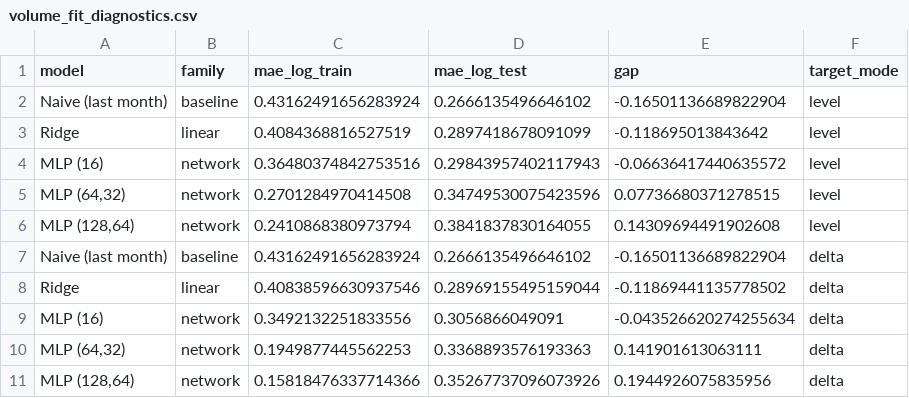
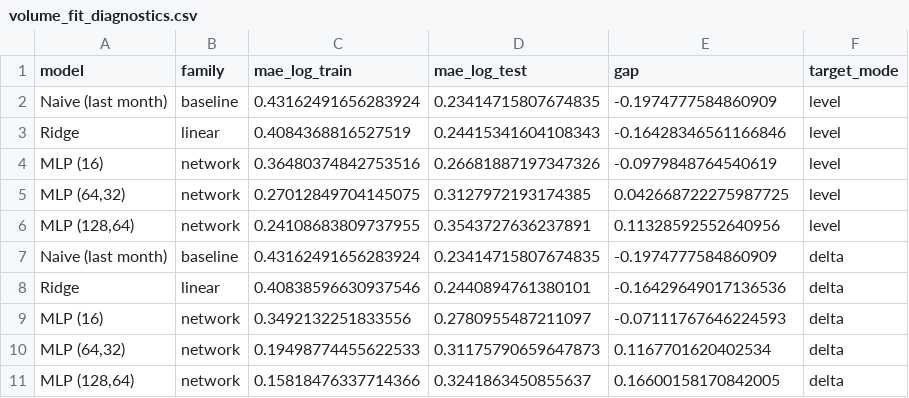
Before and after one commit to haydn-s/thurro-term-project, a CSV file: final-deliverable/model/results/nn/volume_fit_diagnostics.csv, drawn as a sheet.

```diff
--- a/final-deliverable/model/results/nn/volume_fit_diagnostics.csv
+++ b/final-deliverable/model/results/nn/volume_fit_diagnostics.csv
@@ -1,11 +1,11 @@
 model,family,mae_log_train,mae_log_test,gap,target_mode
-Naive (last month),baseline,0.43162491656283924,0.2666135496646102,-0.16501136689822904,level
-Ridge,linear,0.4084368816527519,0.2897418678091099,-0.118695013843642,level
-MLP (16),network,0.36480374842753516,0.29843957402117943,-0.06636417440635572,level
-"MLP (64,32)",network,0.2701284970414508,0.34749530075423596,0.07736680371278515,level
-"MLP (128,64)",network,0.2410868380973794,0.3841837830164055,0.14309694491902608,level
-Naive (last month),baseline,0.43162491656283924,0.2666135496646102,-0.16501136689822904,delta
-Ridge,linear,0.40838596630937546,0.28969155495159044,-0.11869441135778502,delta
-MLP (16),network,0.3492132251833556,0.3056866049091,-0.043526620274255634,delta
-"MLP (64,32)",network,0.1949877445562253,0.3368893576193363,0.141901613063111,delta
-"MLP (128,64)",network,0.15818476337714366,0.35267737096073926,0.1944926075835956,delta
+Naive (last month),baseline,0.43162491656283924,0.23414715807674835,-0.1974777584860909,level
+Ridge,linear,0.4084368816527519,0.24415341604108343,-0.16428346561166846,level
+MLP (16),network,0.36480374842753516,0.26681887197347326,-0.0979848764540619,level
+"MLP (64,32)",network,0.27012849704145075,0.3127972193174385,0.042668722275987725,level
+"MLP (128,64)",network,0.24108683809737955,0.3543727636237891,0.11328592552640956,level
+Naive (last month),baseline,0.43162491656283924,0.23414715807674835,-0.1974777584860909,delta
+Ridge,linear,0.40838596630937546,0.2440894761380101,-0.16429649017136536,delta
+MLP (16),network,0.3492132251833556,0.2780955487211097,-0.07111767646224593,delta
+"MLP (64,32)",network,0.19498774455622533,0.31175790659647873,0.1167701620402534,delta
+"MLP (128,64)",network,0.15818476337714366,0.3241863450855637,0.16600158170842005,delta
```
Also changed, not shown: final-deliverable/model/results/nn/volume_by_state.csv, final-deliverable/model/results/nn/volume_learning_curve.csv, 6 other files.
